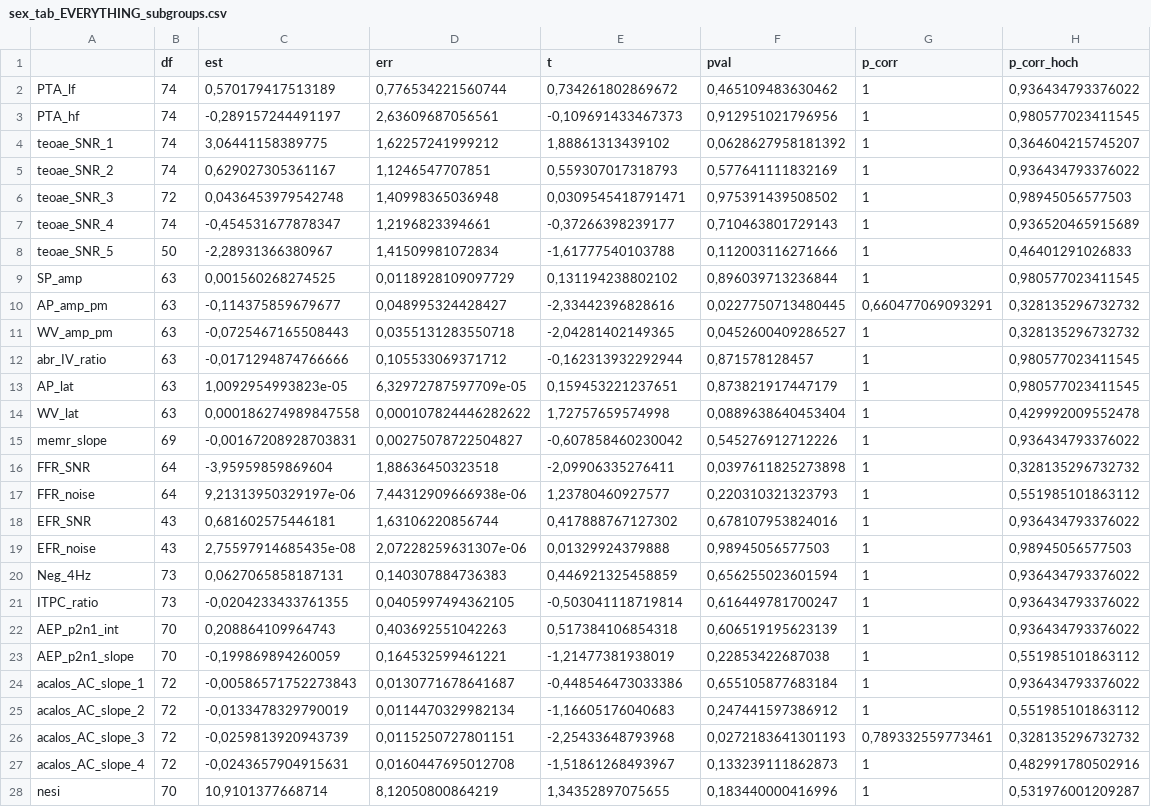
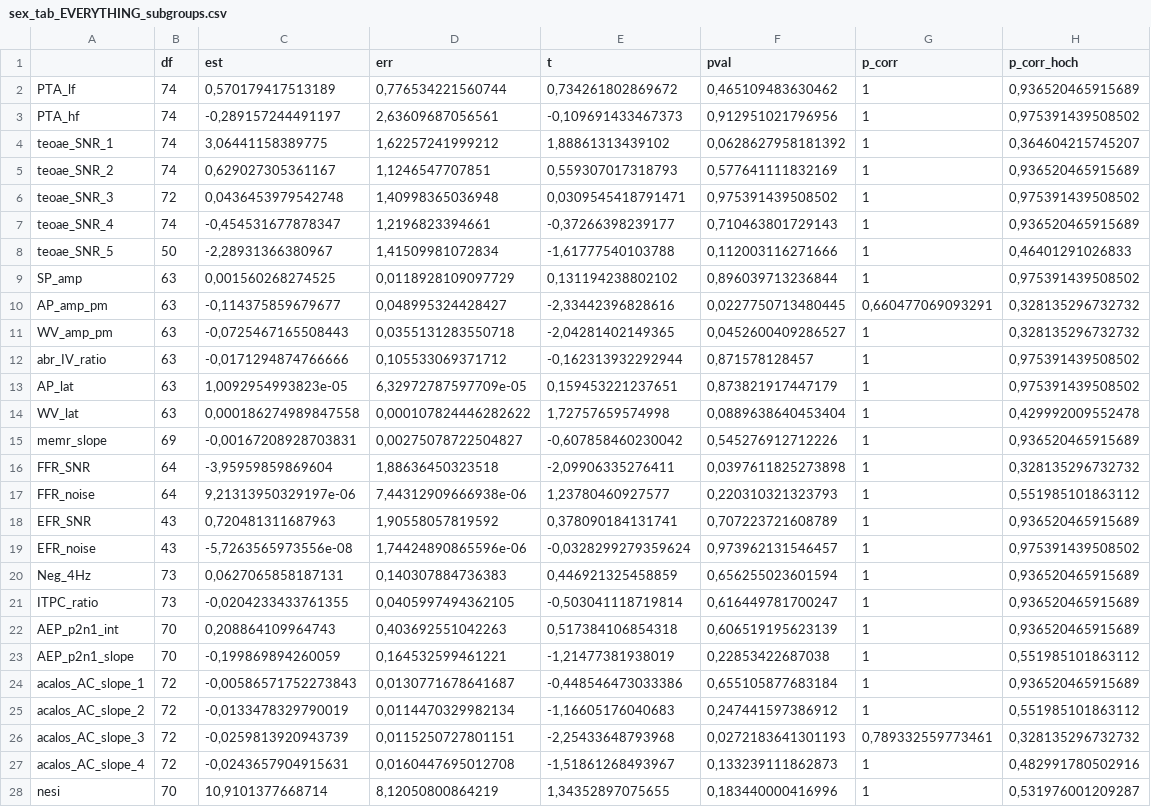
Before and after one commit to jmarcherr/UHEAL_paper, a CSV file: _stats/_R/lm_models/sex_tab_EVERYTHING_subgroups.csv, drawn as a sheet; only a part is shown; the diff covers the shown part only.

Commit message:
stats paper + ABR SPAPratio

```diff
--- a/_stats/_R/lm_models/sex_tab_EVERYTHING_subgroups.csv
+++ b/_stats/_R/lm_models/sex_tab_EVERYTHING_subgroups.csv
@@ -1,25 +1,25 @@
 "";"df";"est";"err";"t";"pval";"p_corr";"p_corr_hoch"
-"PTA_lf";74;0,570179417513189;0,776534221560744;0,734261802869672;0,465109483630462;1;0,936434793376022
-"PTA_hf";74;-0,289157244491197;2,63609687056561;-0,109691433467373;0,912951021796956;1;0,980577023411545
+"PTA_lf";74;0,570179417513189;0,776534221560744;0,734261802869672;0,465109483630462;1;0,936520465915689
+"PTA_hf";74;-0,289157244491197;2,63609687056561;-0,109691433467373;0,912951021796956;1;0,975391439508502
 "teoae_SNR_1";74;3,06441158389775;1,62257241999212;1,88861313439102;0,0628627958181392;1;0,364604215745207
-"teoae_SNR_2";74;0,629027305361167;1,1246547707851;0,559307017318793;0,577641111832169;1;0,936434793376022
-"teoae_SNR_3";72;0,0436453979542748;1,40998365036948;0,0309545418791471;0,975391439508502;1;0,98945056577503
+"teoae_SNR_2";74;0,629027305361167;1,1246547707851;0,559307017318793;0,577641111832169;1;0,936520465915689
+"teoae_SNR_3";72;0,0436453979542748;1,40998365036948;0,0309545418791471;0,975391439508502;1;0,975391439508502
 "teoae_SNR_4";74;-0,454531677878347;1,2196823394661;-0,37266398239177;0,710463801729143;1;0,936520465915689
 "teoae_SNR_5";50;-2,28931366380967;1,41509981072834;-1,61777540103788;0,112003116271666;1;0,46401291026833
-"SP_amp";63;0,001560268274525;0,0118928109097729;0,131194238802102;0,896039713236844;1;0,980577023411545
+"SP_amp";63;0,001560268274525;0,0118928109097729;0,131194238802102;0,896039713236844;1;0,975391439508502
 "AP_amp_pm";63;-0,114375859679677;0,048995324428427;-2,33442396828616;0,0227750713480445;0,660477069093291;0,328135296732732
 "WV_amp_pm";63;-0,0725467165508443;0,0355131283550718;-2,04281402149365;0,0452600409286527;1;0,328135296732732
-"abr_IV_ratio";63;-0,0171294874766666;0,105533069371712;-0,162313932292944;0,871578128457;1;0,980577023411545
-"AP_lat";63;1,0092954993823e-05;6,32972787597709e-05;0,159453221237651;0,873821917447179;1;0,980577023411545
+"abr_IV_ratio";63;-0,0171294874766666;0,105533069371712;-0,162313932292944;0,871578128457;1;0,975391439508502
+"AP_lat";63;1,0092954993823e-05;6,32972787597709e-05;0,159453221237651;0,873821917447179;1;0,975391439508502
 "WV_lat";63;0,000186274989847558;0,000107824446282622;1,72757659574998;0,0889638640453404;1;0,429992009552478
-"memr_slope";69;-0,00167208928703831;0,00275078722504827;-0,607858460230042;0,545276912712226;1;0,936434793376022
+"memr_slope";69;-0,00167208928703831;0,00275078722504827;-0,607858460230042;0,545276912712226;1;0,936520465915689
 "FFR_SNR";64;-3,95959859869604;1,88636450323518;-2,09906335276411;0,0397611825273898;1;0,328135296732732
 "FFR_noise";64;9,21313950329197e-06;7,44312909666938e-06;1,23780460927577;0,220310321323793;1;0,551985101863112
-"EFR_SNR";43;0,681602575446181;1,63106220856744;0,417888767127302;0,678107953824016;1;0,936434793376022
-"EFR_noise";43;2,75597914685435e-08;2,07228259631307e-06;0,01329924379888;0,98945056577503;1;0,98945056577503
-"Neg_4Hz";73;0,0627065858187131;0,140307884736383;0,446921325458859;0,656255023601594;1;0,936434793376022
-"ITPC_ratio";73;-0,0204233433761355;0,0405997494362105;-0,503041118719814;0,616449781700247;1;0,936434793376022
-"AEP_p2n1_int";70;0,208864109964743;0,403692551042263;0,517384106854318;0,606519195623139;1;0,936434793376022
+"EFR_SNR";43;0,720481311687963;1,90558057819592;0,378090184131741;0,707223721608789;1;0,936520465915689
+"EFR_noise";43;-5,7263565973556e-08;1,74424890865596e-06;-0,0328299279359624;0,973962131546457;1;0,975391439508502
+"Neg_4Hz";73;0,0627065858187131;0,140307884736383;0,446921325458859;0,656255023601594;1;0,936520465915689
+"ITPC_ratio";73;-0,0204233433761355;0,0405997494362105;-0,503041118719814;0,616449781700247;1;0,936520465915689
+"AEP_p2n1_int";70;0,208864109964743;0,403692551042263;0,517384106854318;0,606519195623139;1;0,936520465915689
 "AEP_p2n1_slope";70;-0,199869894260059;0,164532599461221;-1,21477381938019;0,22853422687038;1;0,551985101863112
-"acalos_AC_slope_1";72;-0,00586571752273843;0,0130771678641687;-0,448546473033386;0,655105877683184;1;0,936434793376022
+"acalos_AC_slope_1";72;-0,00586571752273843;0,0130771678641687;-0,448546473033386;0,655105877683184;1;0,936520465915689
 "acalos_AC_slope_2";72;-0,0133478329790019;0,0114470329982134;-1,16605176040683;0,247441597386912;1;0,551985101863112
```
Also changed, not shown: 1 edited cell elsewhere in this file, _stats/_R/lm_models/age_tab_EVERYTHING_subgroup.csv, 24 other files.
